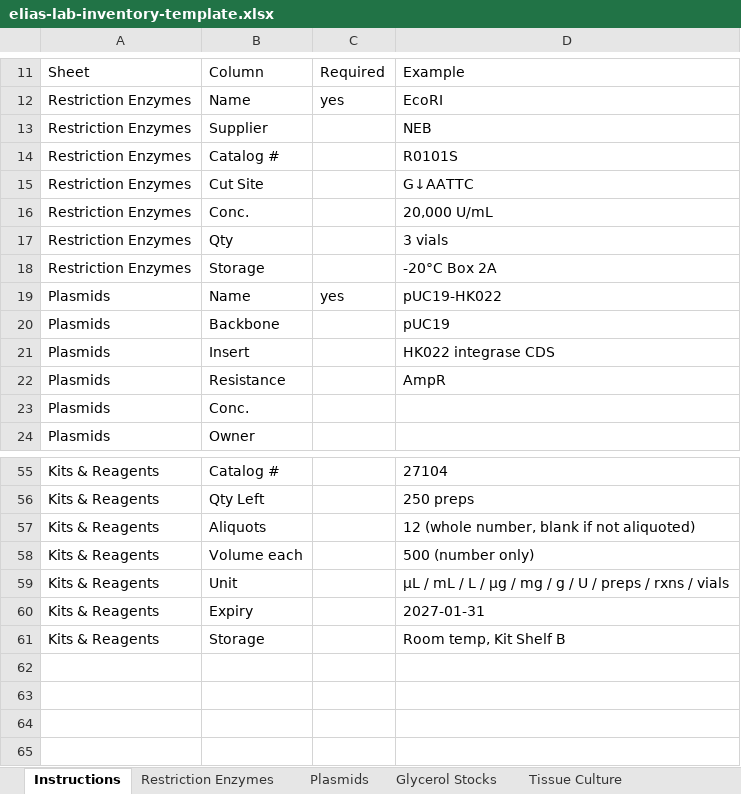
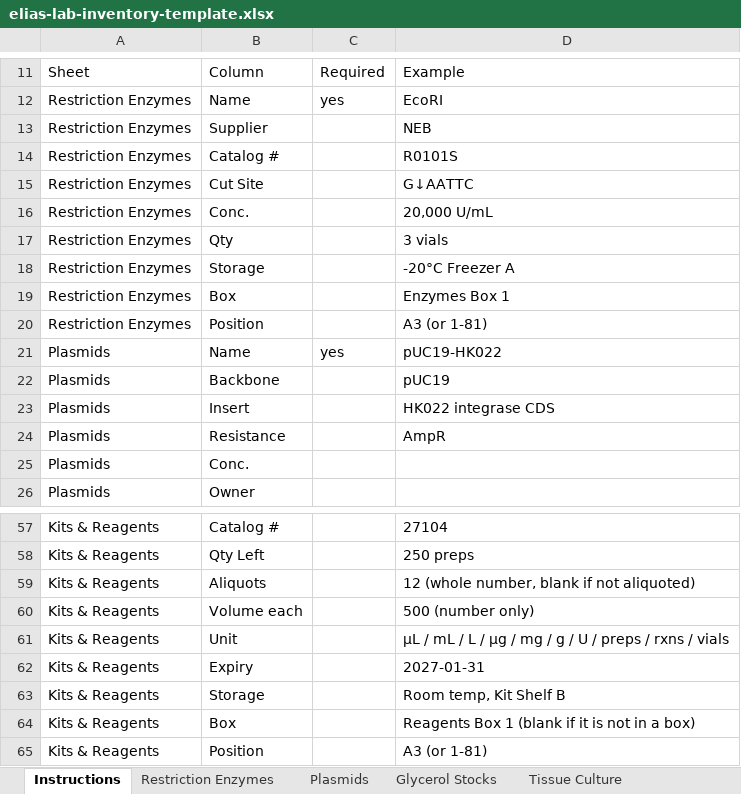
Before and after one commit to AmerElias12/elias-lab, an Excel workbook: assets/elias-lab-inventory-template.xlsx, sheet Instructions, drawn as a sheet; only a part is shown, gaps mark what is left out; values as stored, in another font and other column widths than the file's, no borders; the diff names each change by its address in the sheet, - before the commit and + after, or states it on an @@ line.

```diff
--- a/assets/elias-lab-inventory-template.xlsx (sheet Instructions)
+++ b/assets/elias-lab-inventory-template.xlsx (sheet Instructions)
-D18: -20°C Box 2A
+D18: -20°C Freezer A
+row 19: Restriction Enzymes | Box |  | Enzymes Box 1
+row 20: Restriction Enzymes | Position |  | A3 (or 1-81)
+row 64: Kits & Reagents | Box |  | Reagents Box 1 (blank if it is not in a box)
+row 65: Kits & Reagents | Position |  | A3 (or 1-81)
```
Also changed, not shown: sheet Restriction Enzymes, sheet Kits & Reagents, 4 other files.
